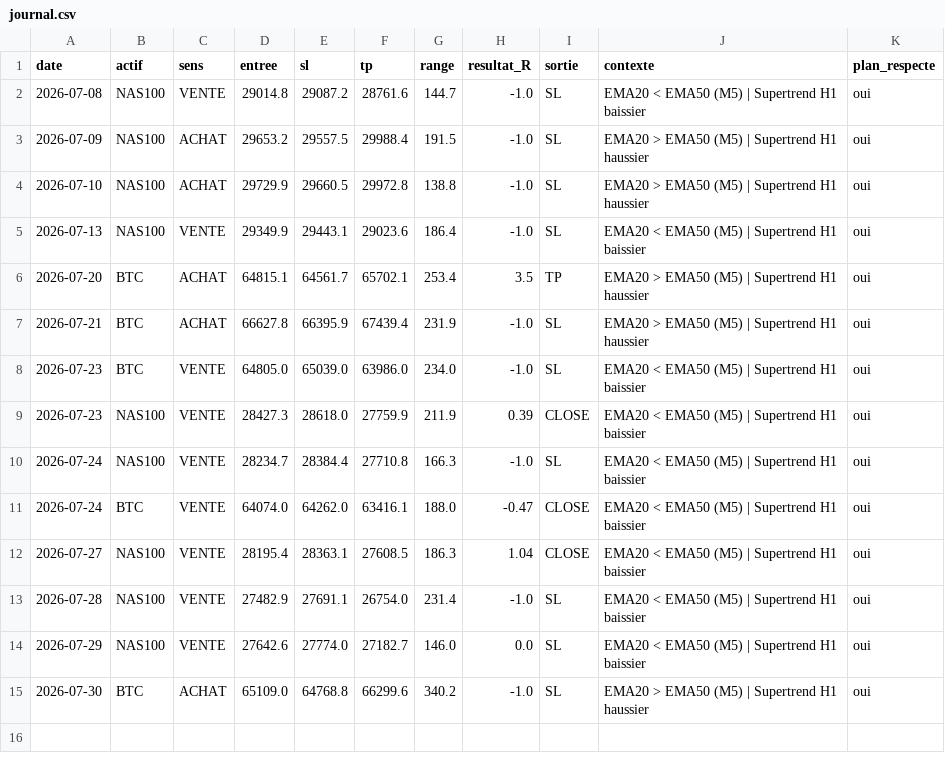
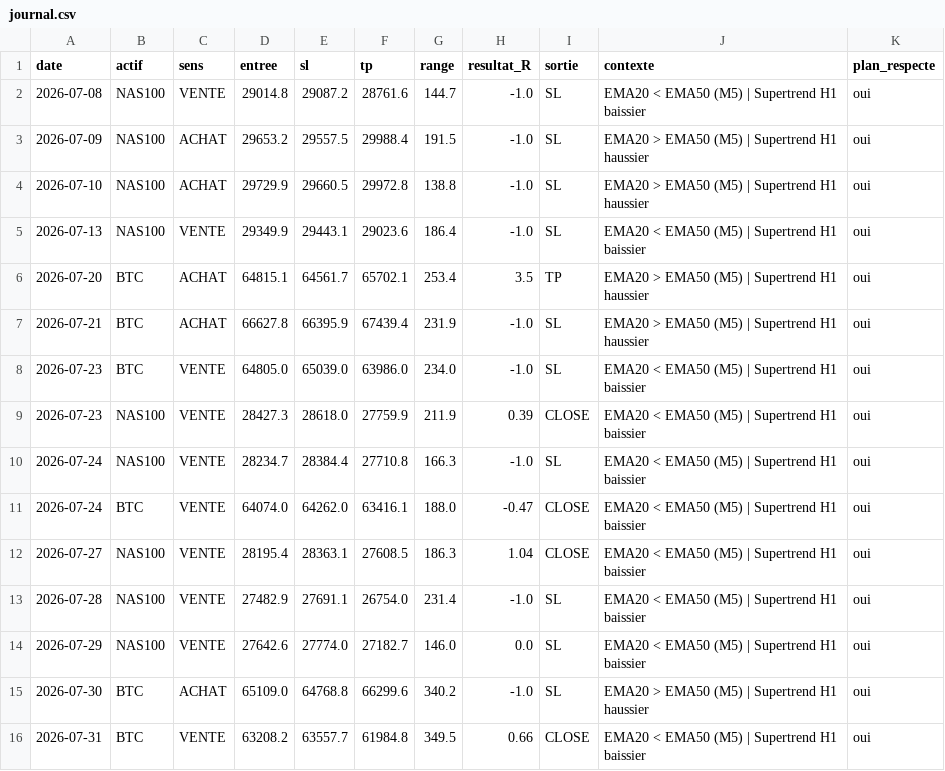
Before and after one commit to karasko54/opr-nasdaq, a CSV file: journal.csv, drawn as a sheet.

Commit message:
etat: avancement trade + journal (NASDAQ + BTC)

```diff
--- a/journal.csv
+++ b/journal.csv
@@ -15 +15,2 @@ date,actif,sens,entree,sl,tp,range,resultat_R,sortie,contexte,plan_respecte
 2026-07-30,BTC,ACHAT,65109.0,64768.8,66299.6,340.2,-1.0,SL,EMA20 > EMA50 (M5) | Supertrend H1 haussier,oui
+2026-07-31,BTC,VENTE,63208.2,63557.7,61984.8,349.5,0.66,CLOSE,EMA20 < EMA50 (M5) | Supertrend H1 baissier,oui
```
Also changed, not shown: 1 other file.
